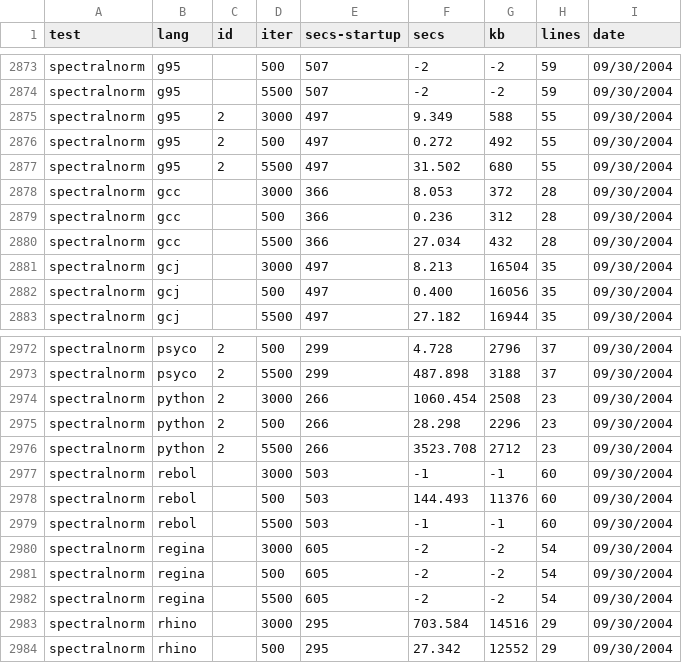
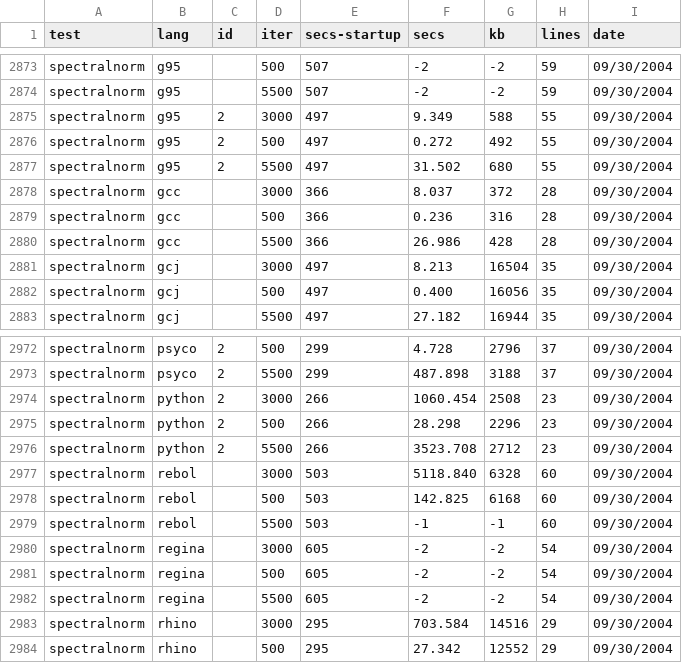
Before and after one commit to kragen/shootout, a CSV file: website/websites/gp4/data/ndata.csv, drawn as a sheet; only a part is shown, gaps mark what is left out.

```diff
--- a/website/websites/gp4/data/ndata.csv
+++ b/website/websites/gp4/data/ndata.csv
@@ -2877,5 +2877,5 @@ spectralnorm,g95,2,500,497,0.272,492,55, 09/30/2004
 spectralnorm,g95,2,5500,497,31.502,680,55, 09/30/2004
-spectralnorm,gcc, ,3000,366,8.053,372,28, 09/30/2004
-spectralnorm,gcc, ,500,366,0.236,312,28, 09/30/2004
-spectralnorm,gcc, ,5500,366,27.034,432,28, 09/30/2004
+spectralnorm,gcc, ,3000,366,8.037,372,28, 09/30/2004
+spectralnorm,gcc, ,500,366,0.236,316,28, 09/30/2004
+spectralnorm,gcc, ,5500,366,26.986,428,28, 09/30/2004
 spectralnorm,gcj, ,3000,497,8.213,16504,35, 09/30/2004
@@ -2976,4 +2976,4 @@ spectralnorm,python,2,500,266,28.298,2296,23, 09/30/2004
 spectralnorm,python,2,5500,266,3523.708,2712,23, 09/30/2004
-spectralnorm,rebol, ,3000,503,-1,-1,60, 09/30/2004
-spectralnorm,rebol, ,500,503,144.493,11376,60, 09/30/2004
+spectralnorm,rebol, ,3000,503,5118.840,6328,60, 09/30/2004
+spectralnorm,rebol, ,500,503,142.825,6168,60, 09/30/2004
 spectralnorm,rebol, ,5500,503,-1,-1,60, 09/30/2004
```
Also changed, not shown: website/websites/gp4/data/data.csv, 2 other files.
